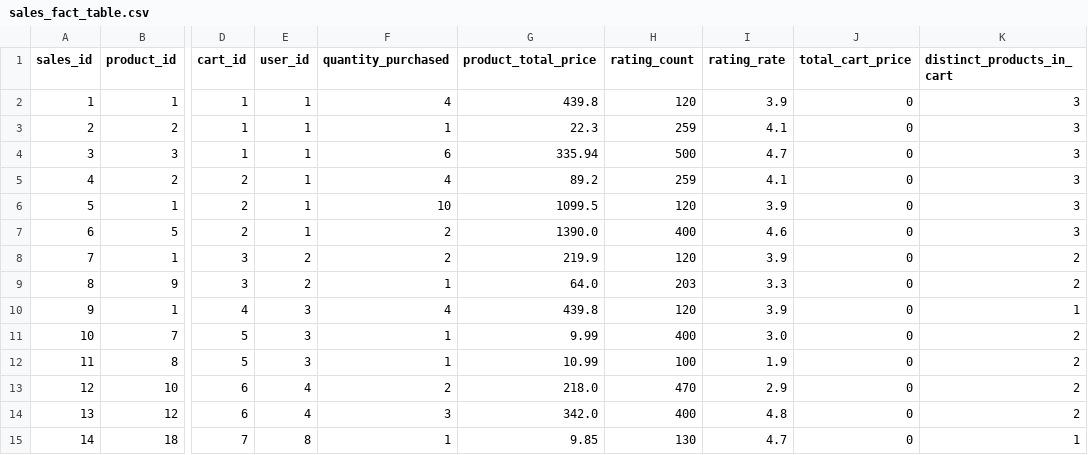
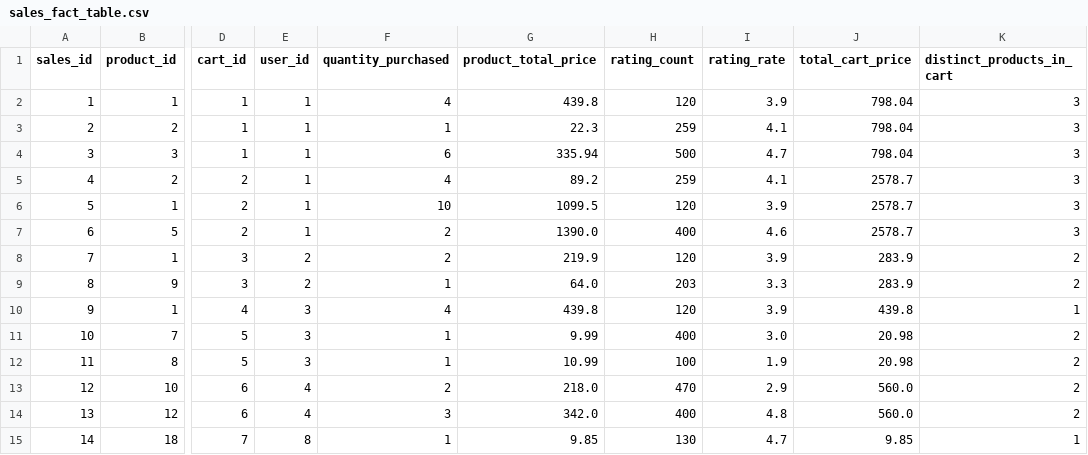
Before and after one commit to Sonalilipsa17375/ECommerce-Sales-Warehouse, a CSV file: data/processed/sales_fact_table.csv, drawn as a sheet; only a part is shown, gaps mark what is left out; the diff names each change by its address in the sheet, - before the commit and + after, or states it on an @@ line.

Commit message:
Fix the issue of calculating the total cart price in the loop.

```diff
--- a/data/processed/sales_fact_table.csv
+++ b/data/processed/sales_fact_table.csv
-J2:J4 (total_cart_price): 0
+J2:J4 (total_cart_price): 798.04
-J5:J7 (total_cart_price): 0
+J5:J7 (total_cart_price): 2578.7
-J8:J9 (total_cart_price): 0
+J8:J9 (total_cart_price): 283.9
-J10 (total_cart_price): 0
+J10 (total_cart_price): 439.8
-J11:J12 (total_cart_price): 0
+J11:J12 (total_cart_price): 20.98
-J13:J14 (total_cart_price): 0
+J13:J14 (total_cart_price): 560.0
-J15 (total_cart_price): 0
+J15 (total_cart_price): 9.85
```
Also changed, not shown: 1 other file.
